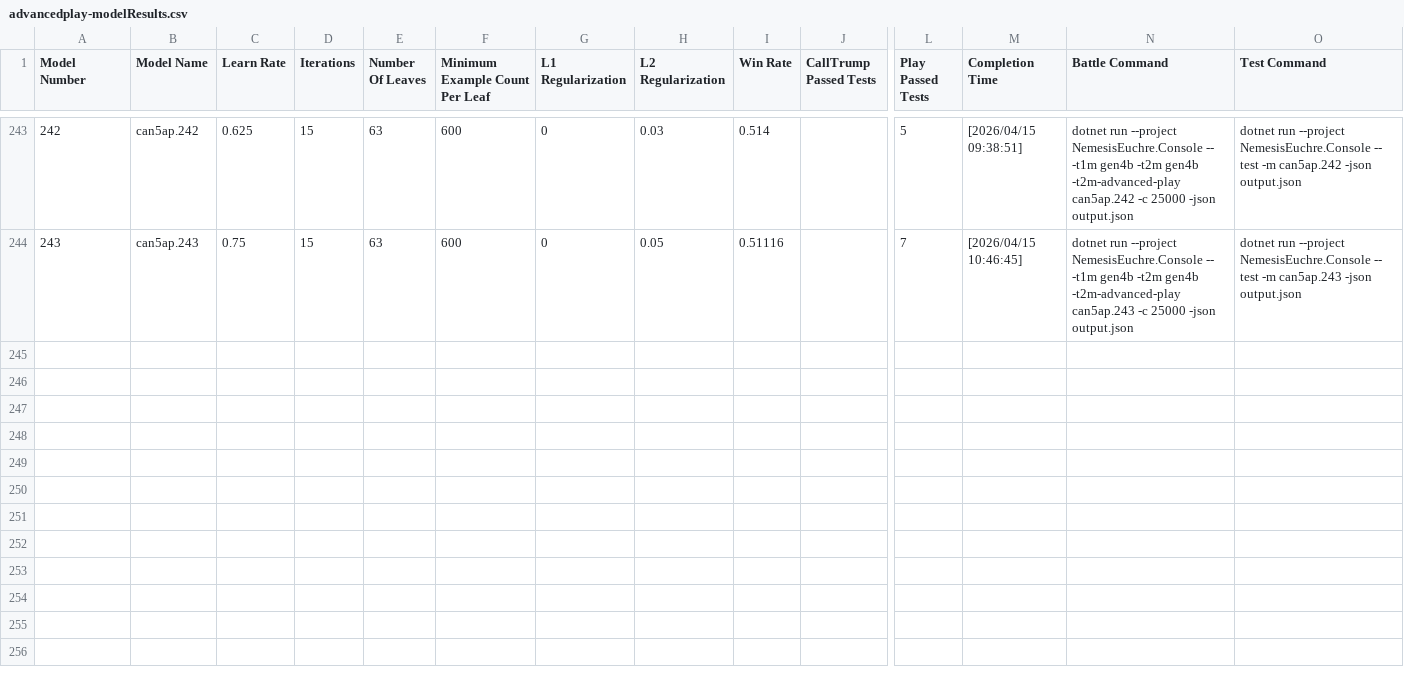
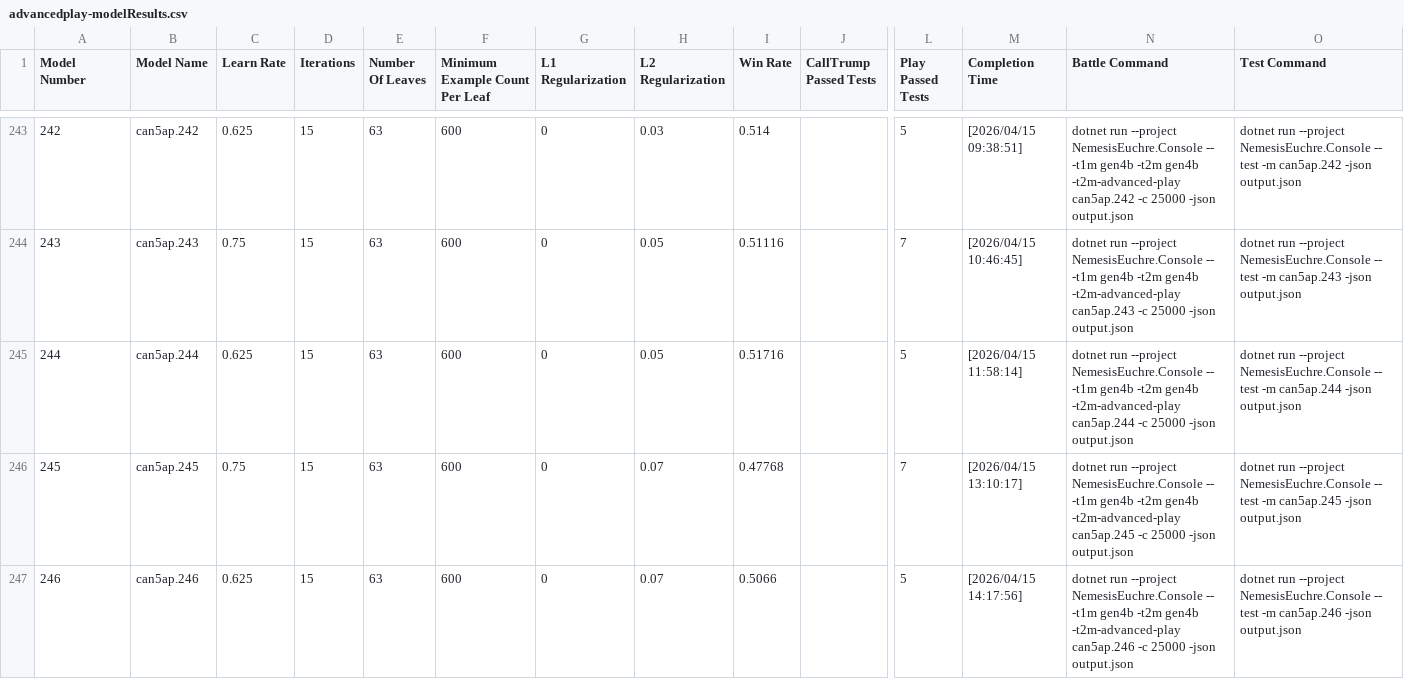
Before and after one commit to bofirial/NemesisEuchre, a CSV file: reports/Gen5 Training/advancedplay-modelResults.csv, drawn as a sheet; only a part is shown, gaps mark what is left out; rows hold the shown columns only; the diff names each change by its address in the sheet, - before the commit and + after, or states it on an @@ line.

Commit message:
Final AdvancedPlay Results

```diff
--- a/reports/Gen5 Training/advancedplay-modelResults.csv
+++ b/reports/Gen5 Training/advancedplay-modelResults.csv
+row 245: 244 | can5ap.244 | 0.625 | 15 | 63 | 600 | 0 | 0.05 | 0.51716 |  | 5 | [2026/04/15 11:58:14] | dotnet run --project NemesisEuchre.Console -- -t1m gen4b -t2m gen4b -t2m-advanced-play can5ap.244 -c 25000 -json output.json | dotnet run --project NemesisEuchre.Console -- test -m can5ap.244 -json output.json
+row 246: 245 | can5ap.245 | 0.75 | 15 | 63 | 600 | 0 | 0.07 | 0.47768 |  | 7 | [2026/04/15 13:10:17] | dotnet run --project NemesisEuchre.Console -- -t1m gen4b -t2m gen4b -t2m-advanced-play can5ap.245 -c 25000 -json output.json | dotnet run --project NemesisEuchre.Console -- test -m can5ap.245 -json output.json
+row 247: 246 | can5ap.246 | 0.625 | 15 | 63 | 600 | 0 | 0.07 | 0.5066 |  | 5 | [2026/04/15 14:17:56] | dotnet run --project NemesisEuchre.Console -- -t1m gen4b -t2m gen4b -t2m-advanced-play can5ap.246 -c 25000 -json output.json | dotnet run --project NemesisEuchre.Console -- test -m can5ap.246 -json output.json
```
